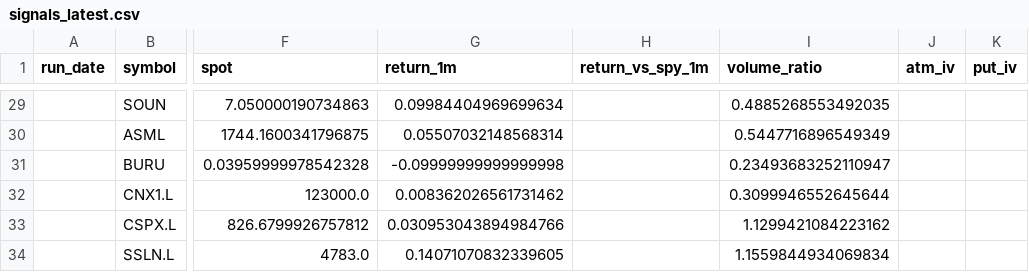
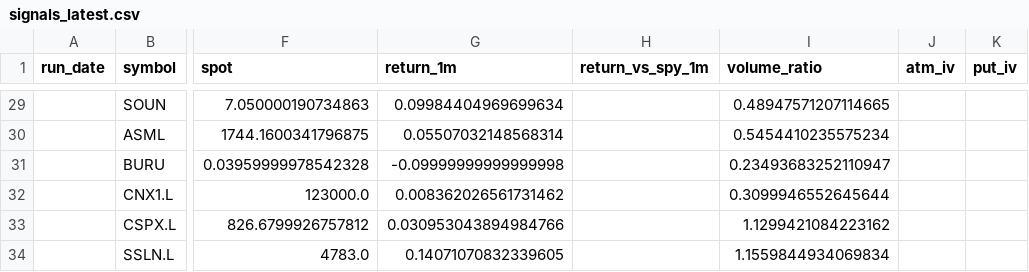
Before and after one commit to rk93/stocks-ai-analyzer, a CSV file: data/signals_latest.csv, drawn as a sheet; only a part is shown, gaps mark what is left out; the diff covers the shown part only; the diff names each change by its address in the sheet, - before the commit and + after, or states it on an @@ line.

```diff
--- a/data/signals_latest.csv
+++ b/data/signals_latest.csv
-I29 (volume_ratio): 0.4885268553492035
+I29 (volume_ratio): 0.48947571207114665
-I30 (volume_ratio): 0.5447716896549349
+I30 (volume_ratio): 0.5454410235575234
```
Also changed, not shown: 27 edited cells elsewhere in this file, data/skew_history.csv, data/skew_latest.csv, 1 other file.
